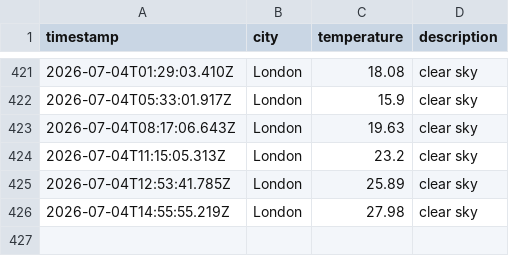
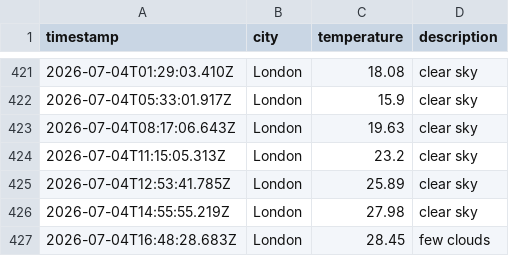
Before and after one commit to mgadhvi/Weather-app-js, a CSV file: data/weather_log.csv, drawn as a sheet; only a part is shown, gaps mark what is left out; the diff names each change by its address in the sheet, - before the commit and + after, or states it on an @@ line.

```diff
--- a/data/weather_log.csv
+++ b/data/weather_log.csv
+row 427: 2026-07-04T16:48:28.683Z | London | 28.45 | few clouds
```
Also changed, not shown: 1 other file.
